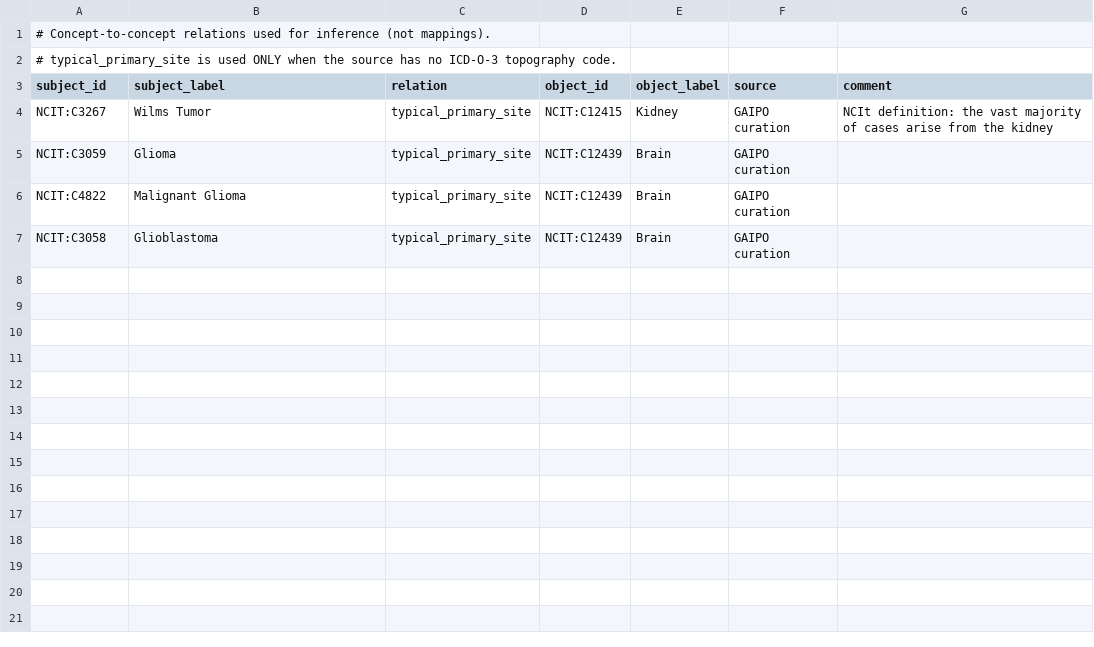
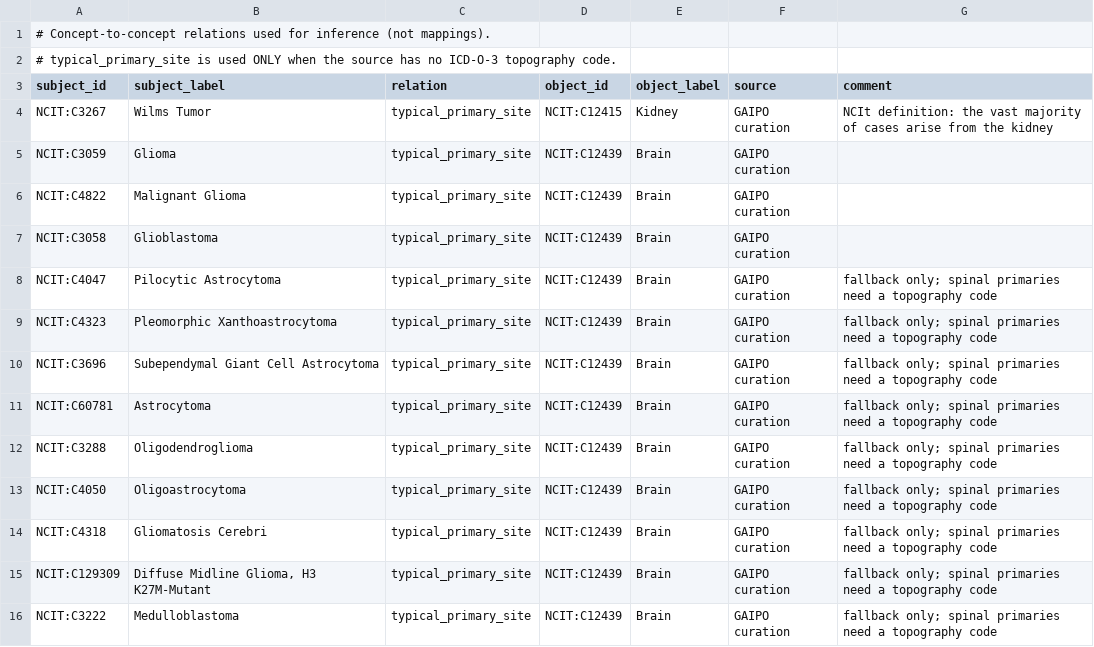
Before and after one commit to Su-informatics-lab/gaipo, a TSV file: config/ontology/concept_relations.tsv, drawn as a sheet; the diff names each change by its address in the sheet, - before the commit and + after, or states it on an @@ line.

```diff
--- a/config/ontology/concept_relations.tsv
+++ b/config/ontology/concept_relations.tsv
+row 8: NCIT:C4047 | Pilocytic Astrocytoma | typical_primary_site | NCIT:C12439 | Brain | GAIPO curation | fallback only; spinal primaries need a topography code
+row 9: NCIT:C4323 | Pleomorphic Xanthoastrocytoma | typical_primary_site | NCIT:C12439 | Brain | GAIPO curation | fallback only; spinal primaries need a topography code
+row 10: NCIT:C3696 | Subependymal Giant Cell Astrocytoma | typical_primary_site | NCIT:C12439 | Brain | GAIPO curation | fallback only; spinal primaries need a topography code
+row 11: NCIT:C60781 | Astrocytoma | typical_primary_site | NCIT:C12439 | Brain | GAIPO curation | fallback only; spinal primaries need a topography code
+row 12: NCIT:C3288 | Oligodendroglioma | typical_primary_site | NCIT:C12439 | Brain | GAIPO curation | fallback only; spinal primaries need a topography code
+row 13: NCIT:C4050 | Oligoastrocytoma | typical_primary_site | NCIT:C12439 | Brain | GAIPO curation | fallback only; spinal primaries need a topography code
+row 14: NCIT:C4318 | Gliomatosis Cerebri | typical_primary_site | NCIT:C12439 | Brain | GAIPO curation | fallback only; spinal primaries need a topography code
+row 15: NCIT:C129309 | Diffuse Midline Glioma, H3 K27M-Mutant | typical_primary_site | NCIT:C12439 | Brain | GAIPO curation | fallback only; spinal primaries need a topography code
+row 16: NCIT:C3222 | Medulloblastoma | typical_primary_site | NCIT:C12439 | Brain | GAIPO curation | fallback only; spinal primaries need a topography code
```
Also changed, not shown: config/ontology/concept_xrefs.sssom.tsv, config/ontology/icdo3_morphology_blocks.tsv, 9 other files.
